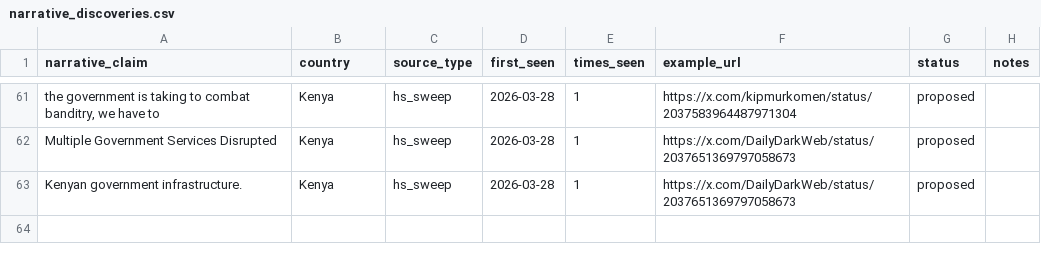
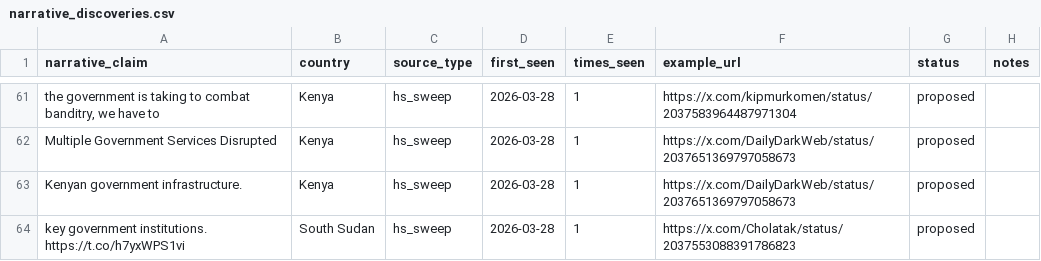
Before and after one commit to KSvend/brace4peace, a CSV file: monitoring/autolearn/narrative_discoveries.csv, drawn as a sheet; only a part is shown, gaps mark what is left out.

```diff
--- a/monitoring/autolearn/narrative_discoveries.csv
+++ b/monitoring/autolearn/narrative_discoveries.csv
@@ -63 +63,2 @@ Multiple Government Services Disrupted,Kenya,hs_sweep,2026-03-28,1,https://x.com
 Kenyan government infrastructure.,Kenya,hs_sweep,2026-03-28,1,https://x.com/DailyDarkWeb/status/2037651369797058673,proposed,
+key government institutions. https://t.co/h7yxWPS1vi,South Sudan,hs_sweep,2026-03-28,1,https://x.com/Cholatak/status/2037553088391786823,proposed,
```
Also changed, not shown: monitoring/autolearn/learned_keywords_hs.csv, monitoring/autolearn/toxic_handles.csv, 6 other files.
